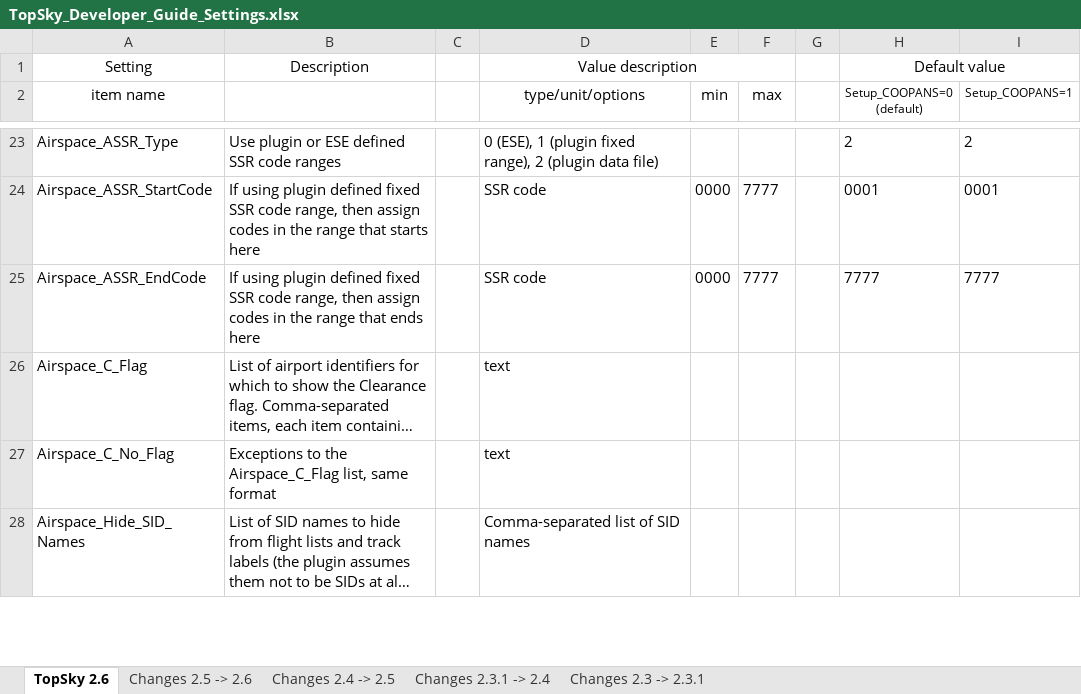
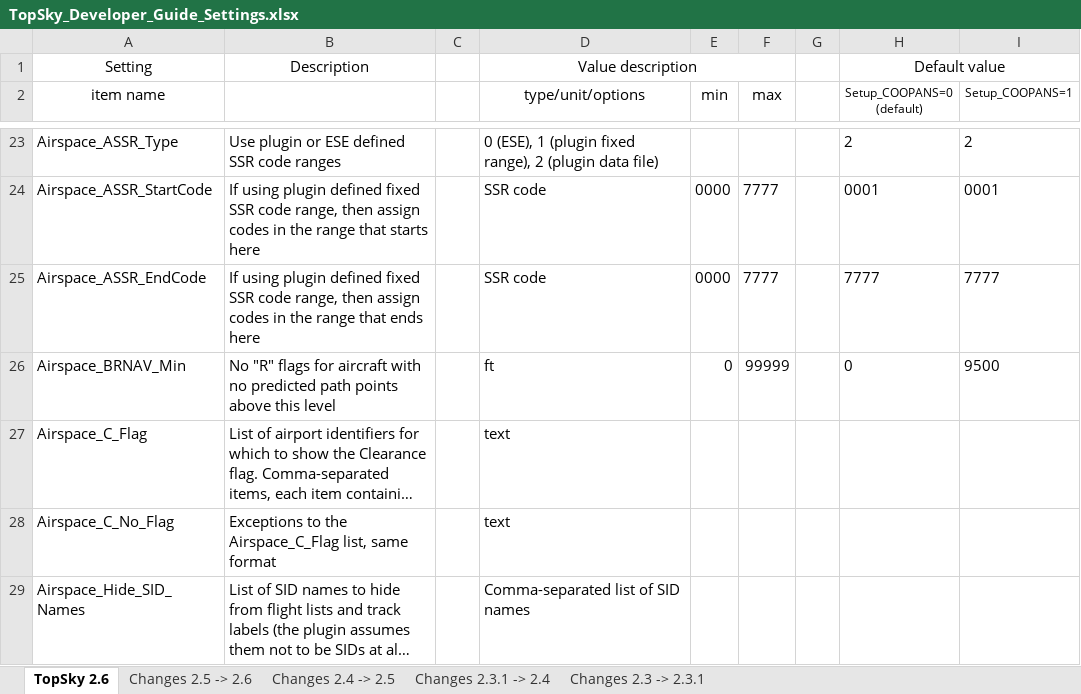
Before and after one commit to VATSIM-Central-Asia/KAZ-Sector-Package, an Excel workbook: UAII/Plugins/TopSky/Documentation/Developer/TopSky_Developer_Guide_Settings.xlsx, sheet TopSky 2.6, drawn as a sheet; only a part is shown, gaps mark what is left out; long unchanged cells end in …; values as stored, in another font and other column widths than the file's, no borders; conditional formats not drawn; the diff covers the shown part only; the diff names each change by its address in the sheet, - before the commit and + after, or states it on an @@ line.

Commit message:
UAII v2608.1

```diff
--- a/UAII/Plugins/TopSky/Documentation/Developer/TopSky_Developer_Guide_Settings.xlsx (sheet TopSky 2.6)
+++ b/UAII/Plugins/TopSky/Documentation/Developer/TopSky_Developer_Guide_Settings.xlsx (sheet TopSky 2.6)
+row 26: Airspace_BRNAV_Min | No "R" flags for aircraft with no predicted path points above this level |  | ft | 0 | 99999 |  | 0 | 9500
```
Also changed, not shown: 1 added row and 5 edited cells elsewhere in this sheet, sheet Changes 2.5 -> 2.6, 32 other files.
